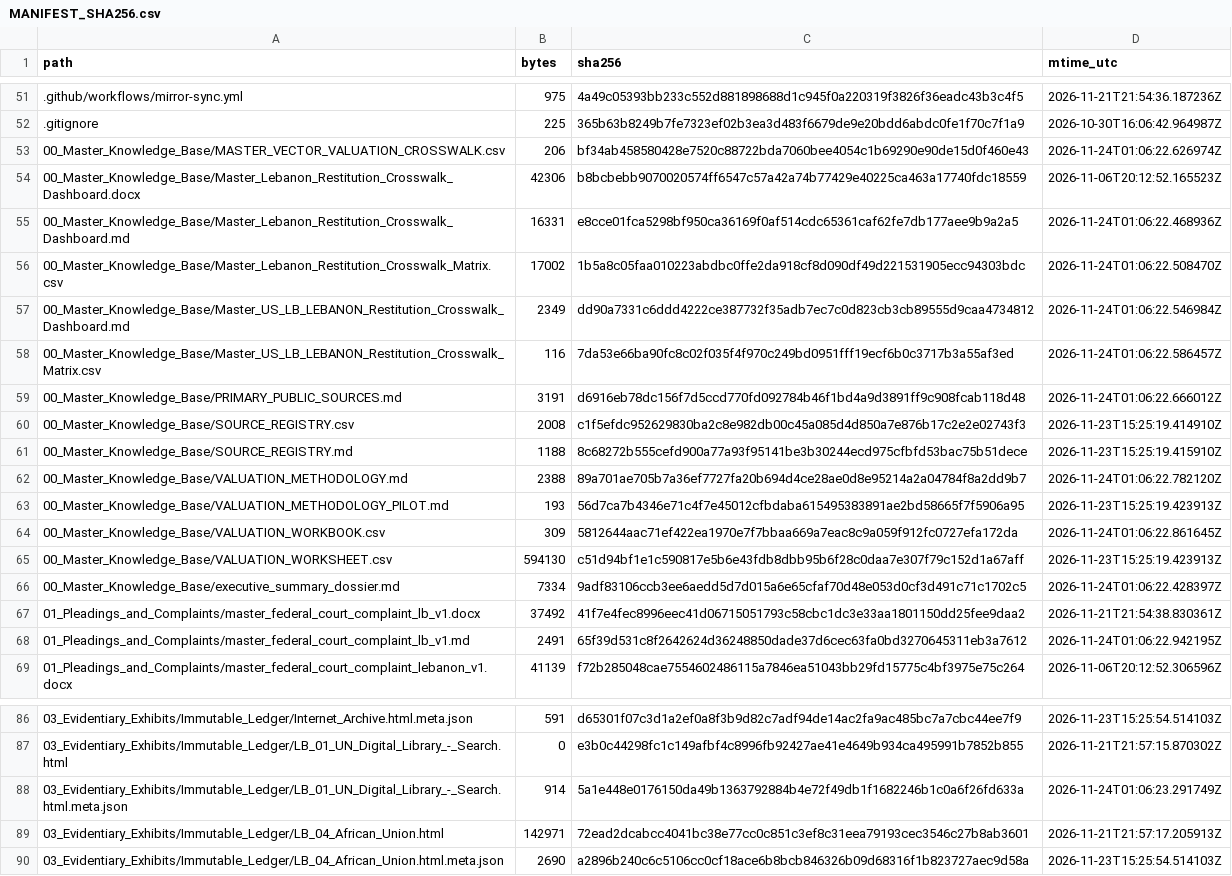
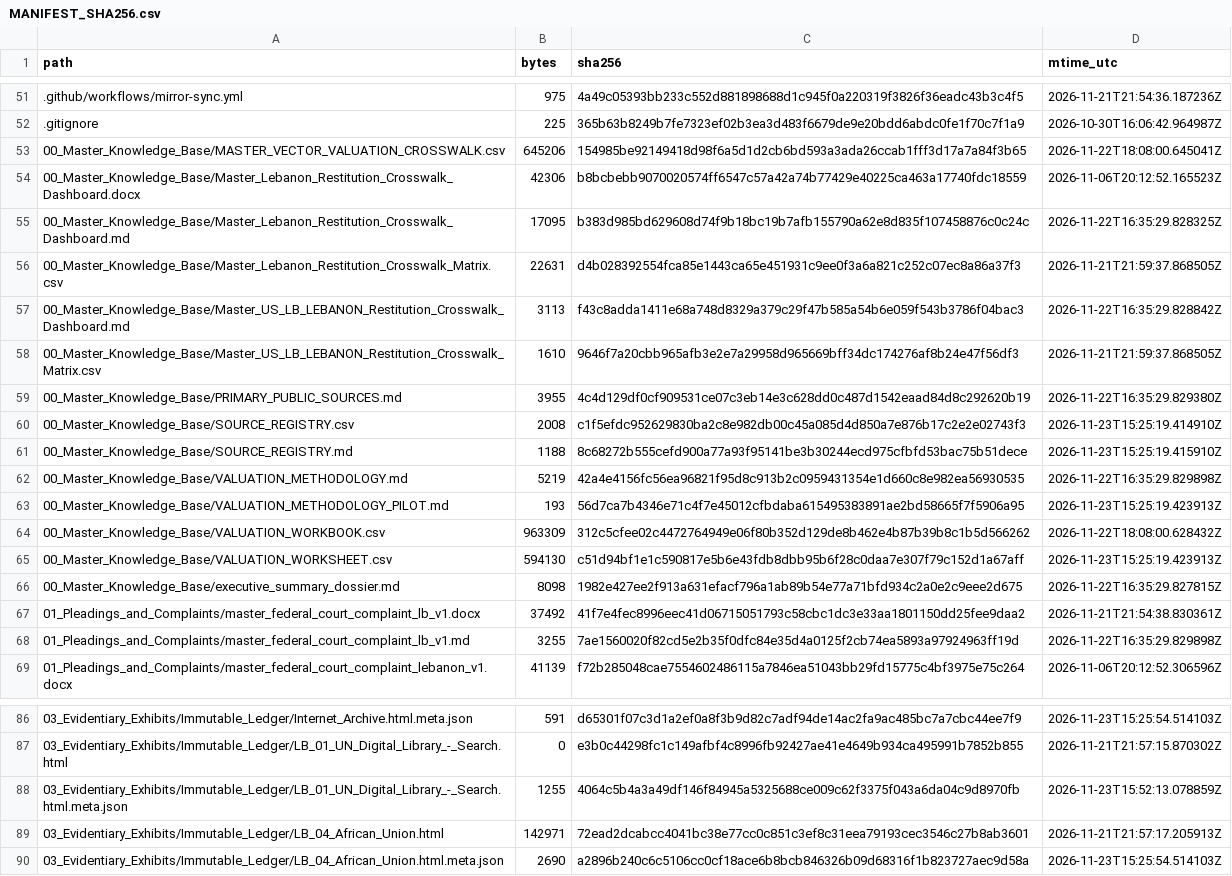
Before and after one commit to GlobalRestitutionAlliance/asia-us-lb-lebanon-master-litigation, a CSV file: 99_Archives_and_Manifests/MANIFEST_SHA256.csv, drawn as a sheet; only a part is shown, gaps mark what is left out; the diff covers the shown part only.

```diff
--- a/99_Archives_and_Manifests/MANIFEST_SHA256.csv
+++ b/99_Archives_and_Manifests/MANIFEST_SHA256.csv
@@ -52,18 +52,18 @@ path,bytes,sha256,mtime_utc
 .gitignore,225,365b63b8249b7fe7323ef02b3ea3d483f6679de9e20bdd6abdc0fe1f70c7f1a9,2026-10-30T16:06:42.964987Z
-00_Master_Knowledge_Base/MASTER_VECTOR_VALUATION_CROSSWALK.csv,206,bf34ab458580428e7520c88722bda7060bee4054c1b69290e90de15d0f460e43,2026-11-24T01:06:22.626974Z
+00_Master_Knowledge_Base/MASTER_VECTOR_VALUATION_CROSSWALK.csv,645206,154985be92149418d98f6a5d1d2cb6bd593a3ada26ccab1fff3d17a7a84f3b65,2026-11-22T18:08:00.645041Z
 00_Master_Knowledge_Base/Master_Lebanon_Restitution_Crosswalk_Dashboard.docx,42306,b8bcbebb9070020574ff6547c57a42a74b77429e40225ca463a17740fdc18559,2026-11-06T20:12:52.165523Z
-00_Master_Knowledge_Base/Master_Lebanon_Restitution_Crosswalk_Dashboard.md,16331,e8cce01fca5298bf950ca36169f0af514cdc65361caf62fe7db177aee9b9a2a5,2026-11-24T01:06:22.468936Z
-00_Master_Knowledge_Base/Master_Lebanon_Restitution_Crosswalk_Matrix.csv,17002,1b5a8c05faa010223abdbc0ffe2da918cf8d090df49d221531905ecc94303bdc,2026-11-24T01:06:22.508470Z
-00_Master_Knowledge_Base/Master_US_LB_LEBANON_Restitution_Crosswalk_Dashboard.md,2349,dd90a7331c6ddd4222ce387732f35adb7ec7c0d823cb3cb89555d9caa4734812,2026-11-24T01:06:22.546984Z
-00_Master_Knowledge_Base/Master_US_LB_LEBANON_Restitution_Crosswalk_Matrix.csv,116,7da53e66ba90fc8c02f035f4f970c249bd0951fff19ecf6b0c3717b3a55af3ed,2026-11-24T01:06:22.586457Z
-00_Master_Knowledge_Base/PRIMARY_PUBLIC_SOURCES.md,3191,d6916eb78dc156f7d5ccd770fd092784b46f1bd4a9d3891ff9c908fcab118d48,2026-11-24T01:06:22.666012Z
+00_Master_Knowledge_Base/Master_Lebanon_Restitution_Crosswalk_Dashboard.md,17095,b383d985bd629608d74f9b18bc19b7afb155790a62e8d835f107458876c0c24c,2026-11-22T16:35:29.828325Z
+00_Master_Knowledge_Base/Master_Lebanon_Restitution_Crosswalk_Matrix.csv,22631,d4b028392554fca85e1443ca65e451931c9ee0f3a6a821c252c07ec8a86a37f3,2026-11-21T21:59:37.868505Z
+00_Master_Knowledge_Base/Master_US_LB_LEBANON_Restitution_Crosswalk_Dashboard.md,3113,f43c8adda1411e68a748d8329a379c29f47b585a54b6e059f543b3786f04bac3,2026-11-22T16:35:29.828842Z
+00_Master_Knowledge_Base/Master_US_LB_LEBANON_Restitution_Crosswalk_Matrix.csv,1610,9646f7a20cbb965afb3e2e7a29958d965669bff34dc174276af8b24e47f56df3,2026-11-21T21:59:37.868505Z
+00_Master_Knowledge_Base/PRIMARY_PUBLIC_SOURCES.md,3955,4c4d129df0cf909531ce07c3eb14e3c628dd0c487d1542eaad84d8c292620b19,2026-11-22T16:35:29.829380Z
 00_Master_Knowledge_Base/SOURCE_REGISTRY.csv,2008,c1f5efdc952629830ba2c8e982db00c45a085d4d850a7e876b17c2e2e02743f3,2026-11-23T15:25:19.414910Z
 00_Master_Knowledge_Base/SOURCE_REGISTRY.md,1188,8c68272b555cefd900a77a93f95141be3b30244ecd975cfbfd53bac75b51dece,2026-11-23T15:25:19.415910Z
-00_Master_Knowledge_Base/VALUATION_METHODOLOGY.md,2388,89a701ae705b7a36ef7727fa20b694d4ce28ae0d8e95214a2a04784f8a2dd9b7,2026-11-24T01:06:22.782120Z
+00_Master_Knowledge_Base/VALUATION_METHODOLOGY.md,5219,42a4e4156fc56ea96821f95d8c913b2c0959431354e1d660c8e982ea56930535,2026-11-22T16:35:29.829898Z
 00_Master_Knowledge_Base/VALUATION_METHODOLOGY_PILOT.md,193,56d7ca7b4346e71c4f7e45012cfbdaba615495383891ae2bd58665f7f5906a95,2026-11-23T15:25:19.423913Z
-00_Master_Knowledge_Base/VALUATION_WORKBOOK.csv,309,5812644aac71ef422ea1970e7f7bbaa669a7eac8c9a059f912fc0727efa172da,2026-11-24T01:06:22.861645Z
+00_Master_Knowledge_Base/VALUATION_WORKBOOK.csv,963309,312c5cfee02c4472764949e06f80b352d129de8b462e4b87b39b8c1b5d566262,2026-11-22T18:08:00.628432Z
 00_Master_Knowledge_Base/VALUATION_WORKSHEET.csv,594130,c51d94bf1e1c590817e5b6e43fdb8dbb95b6f28c0daa7e307f79c152d1a67aff,2026-11-23T15:25:19.423913Z
-00_Master_Knowledge_Base/executive_summary_dossier.md,7334,9adf83106ccb3ee6aedd5d7d015a6e65cfaf70d48e053d0cf3d491c71c1702c5,2026-11-24T01:06:22.428397Z
+00_Master_Knowledge_Base/executive_summary_dossier.md,8098,1982e427ee2f913a631efacf796a1ab89b54e77a71bfd934c2a0e2c9eee2d675,2026-11-22T16:35:29.827815Z
 01_Pleadings_and_Complaints/master_federal_court_complaint_lb_v1.docx,37492,41f7e4fec8996eec41d06715051793c58cbc1dc3e33aa1801150dd25fee9daa2,2026-11-21T21:54:38.830361Z
-01_Pleadings_and_Complaints/master_federal_court_complaint_lb_v1.md,2491,65f39d531c8f2642624d36248850dade37d6cec63fa0bd3270645311eb3a7612,2026-11-24T01:06:22.942195Z
+01_Pleadings_and_Complaints/master_federal_court_complaint_lb_v1.md,3255,7ae1560020f82cd5e2b35f0dfc84e35d4a0125f2cb74ea5893a97924963ff19d,2026-11-22T16:35:29.829898Z
 01_Pleadings_and_Complaints/master_federal_court_complaint_lebanon_v1.docx,41139,f72b285048cae7554602486115a7846ea51043bb29fd15775c4bf3975e75c264,2026-11-06T20:12:52.306596Z
@@ -87,3 +87,3 @@ path,bytes,sha256,mtime_utc
 03_Evidentiary_Exhibits/Immutable_Ledger/LB_01_UN_Digital_Library_-_Search.html,0,e3b0c44298fc1c149afbf4c8996fb92427ae41e4649b934ca495991b7852b855,2026-11-21T21:57:15.870302Z
-03_Evidentiary_Exhibits/Immutable_Ledger/LB_01_UN_Digital_Library_-_Search.html.meta.json,914,5a1e448e0176150da49b1363792884b4e72f49db1f1682246b1c0a6f26fd633a,2026-11-24T01:06:23.291749Z
+03_Evidentiary_Exhibits/Immutable_Ledger/LB_01_UN_Digital_Library_-_Search.html.meta.json,1255,4064c5b4a3a49df146f84945a5325688ce009c62f3375f043a6da04c9d8970fb,2026-11-23T15:52:13.078859Z
 03_Evidentiary_Exhibits/Immutable_Ledger/LB_04_African_Union.html,142971,72ead2dcabcc4041bc38e77cc0c851c3ef8c31eea79193cec3546c27b8ab3601,2026-11-21T21:57:17.205913Z
```
Also changed, not shown: 32 edited cells elsewhere in this file, 00_Master_Knowledge_Base/Master_Lebanon_Restitution_Crosswalk_Matrix.csv, 21 other files.
